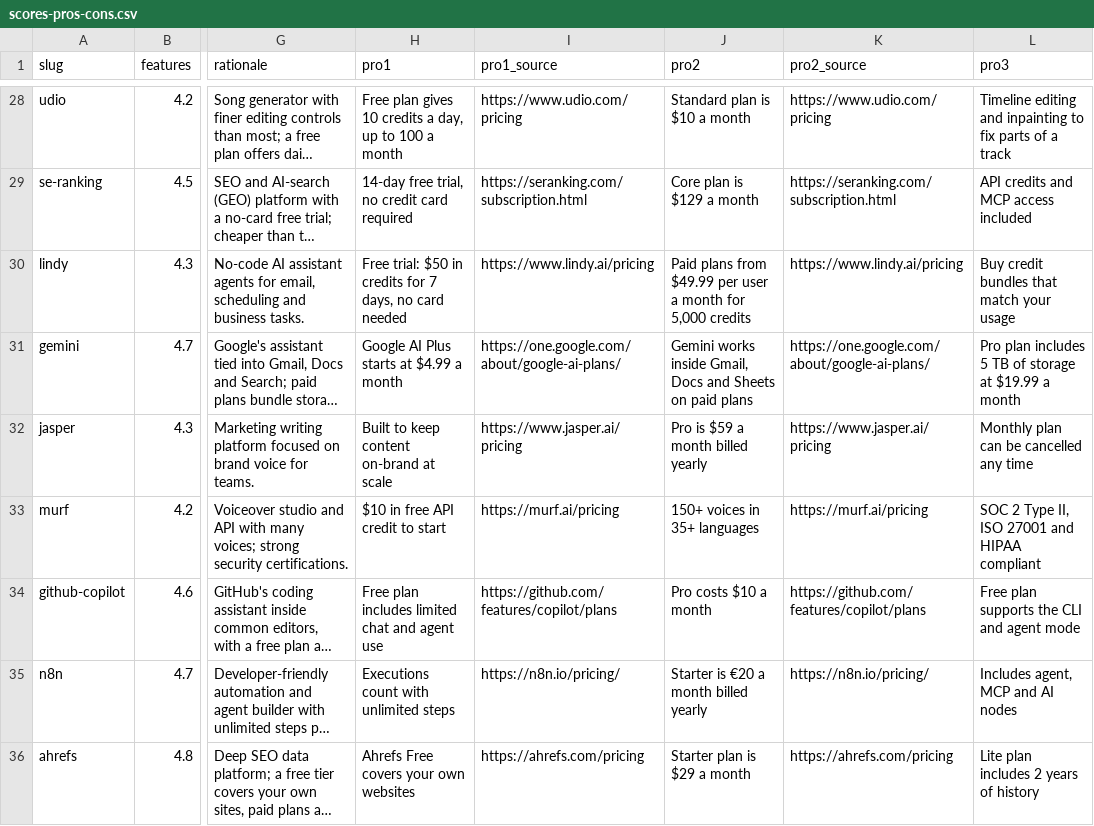
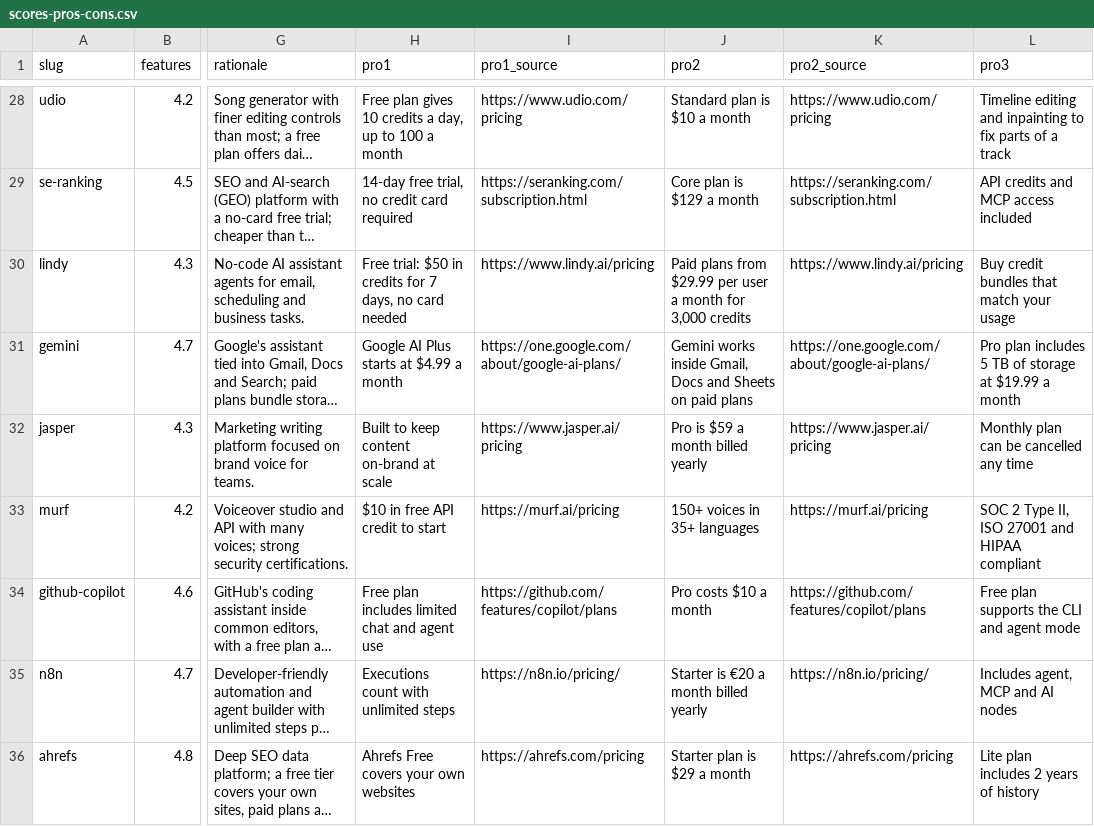
Before and after one commit to mputiyon1985/bestbotfor, a CSV file: src/data/scores-pros-cons.csv, drawn as a sheet; only a part is shown, gaps mark what is left out; long unchanged cells end in …; the diff names each change by its address in the sheet, - before the commit and + after, or states it on an @@ line.

Commit message:
Lindy: paid from $29.99 per user for 3,000 credits (www.lindy.ai/pricing)

```diff
--- a/src/data/scores-pros-cons.csv
+++ b/src/data/scores-pros-cons.csv
-J30 (pro2): …plans from $49.99 per user a month for 5,000 credits
+J30 (pro2): …plans from $29.99 per user a month for 3,000 credits
```
Also changed, not shown: src/data/scores-v2.3.csv, 2 other files.
